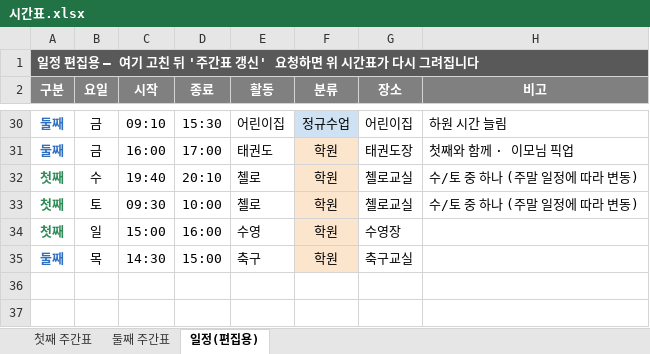
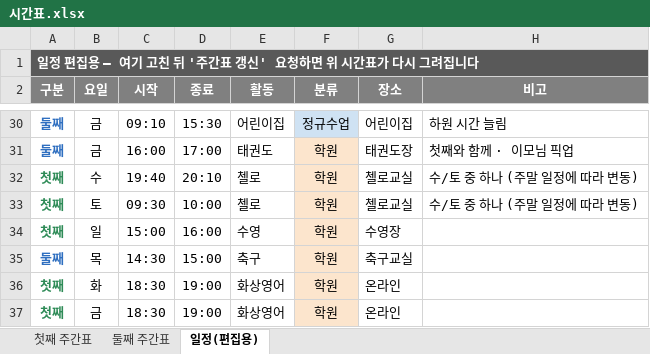
Before and after one commit to Catomo88/time_table, an Excel workbook: 시간표.xlsx, sheet 일정(편집용), drawn as a sheet; only a part is shown, gaps mark what is left out; values as stored, in another font and other column widths than the file's, no borders; the diff names each change by its address in the sheet, - before the commit and + after, or states it on an @@ line.

Commit message:
첫째 화상영어(화·금 18:30-19:00) 추가 / 주간 전체표 모바일 가독성: 행높이·글꼴 축소, 스크롤 최소화

```diff
--- a/시간표.xlsx (sheet 일정(편집용))
+++ b/시간표.xlsx (sheet 일정(편집용))
+row 36: 첫째 | 화 | 18:30 | 19:00 | 화상영어 | 학원 | 온라인
+row 37: 첫째 | 금 | 18:30 | 19:00 | 화상영어 | 학원 | 온라인
```
Also changed, not shown: sheet 첫째 주간표, 3 other files.
